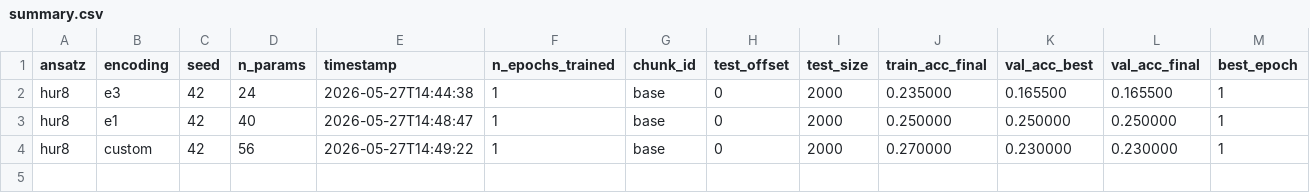
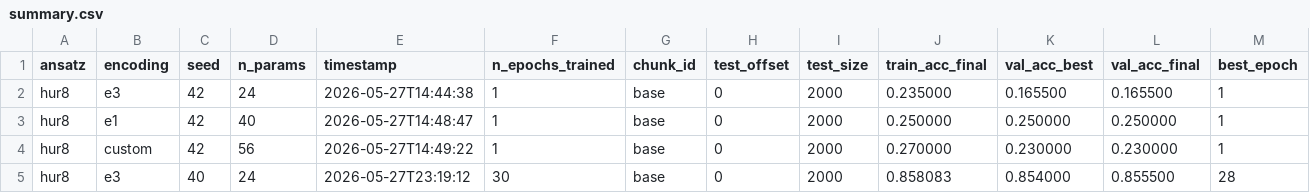
Before and after one commit to andreainno22/SEAI_project_BRUTTO, a CSV file: suitev2/results/summary.csv, drawn as a sheet; only a part is shown; rows hold the shown columns only; the diff names each change by its address in the sheet, - before the commit and + after, or states it on an @@ line.

```diff
--- a/suitev2/results/summary.csv
+++ b/suitev2/results/summary.csv
+row 5: hur8 | e3 | 40 | 24 | 2026-05-27T23:19:12 | 30 | base | 0 | 2000 | 0.858083 | 0.854000 | 0.855500 | 28
```
Also changed, not shown: 9 other files.
